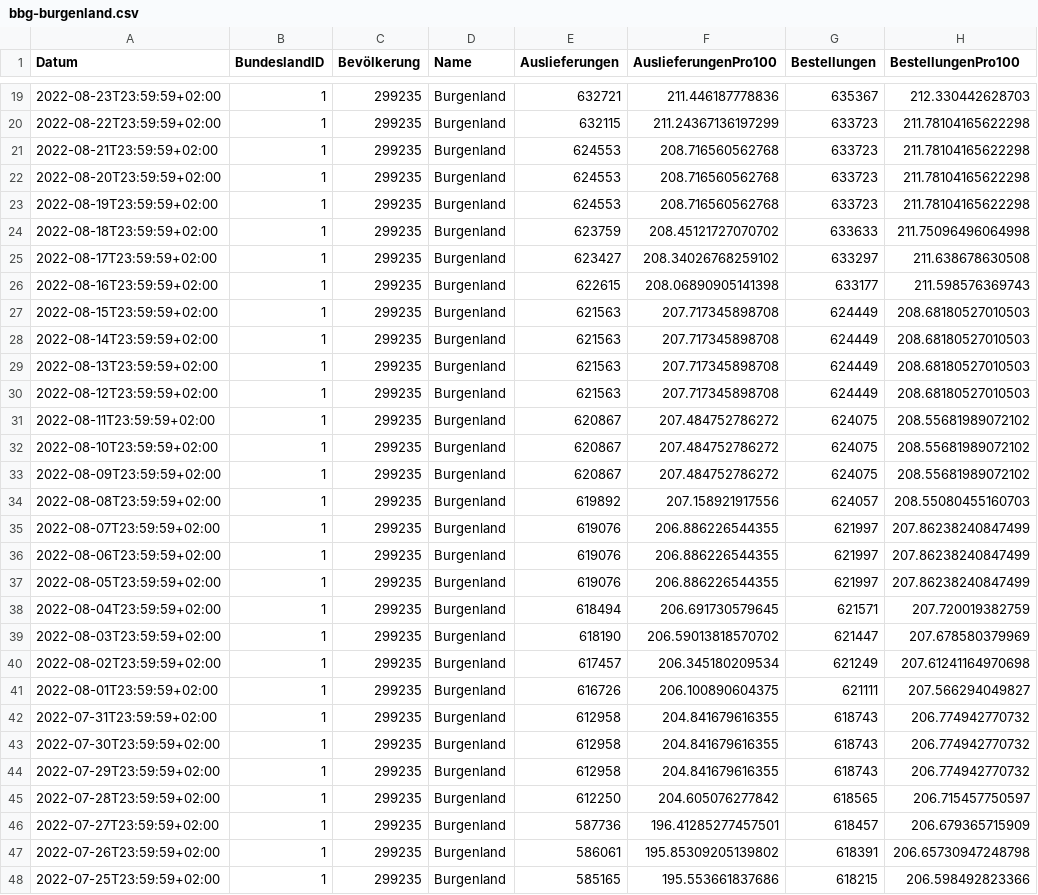
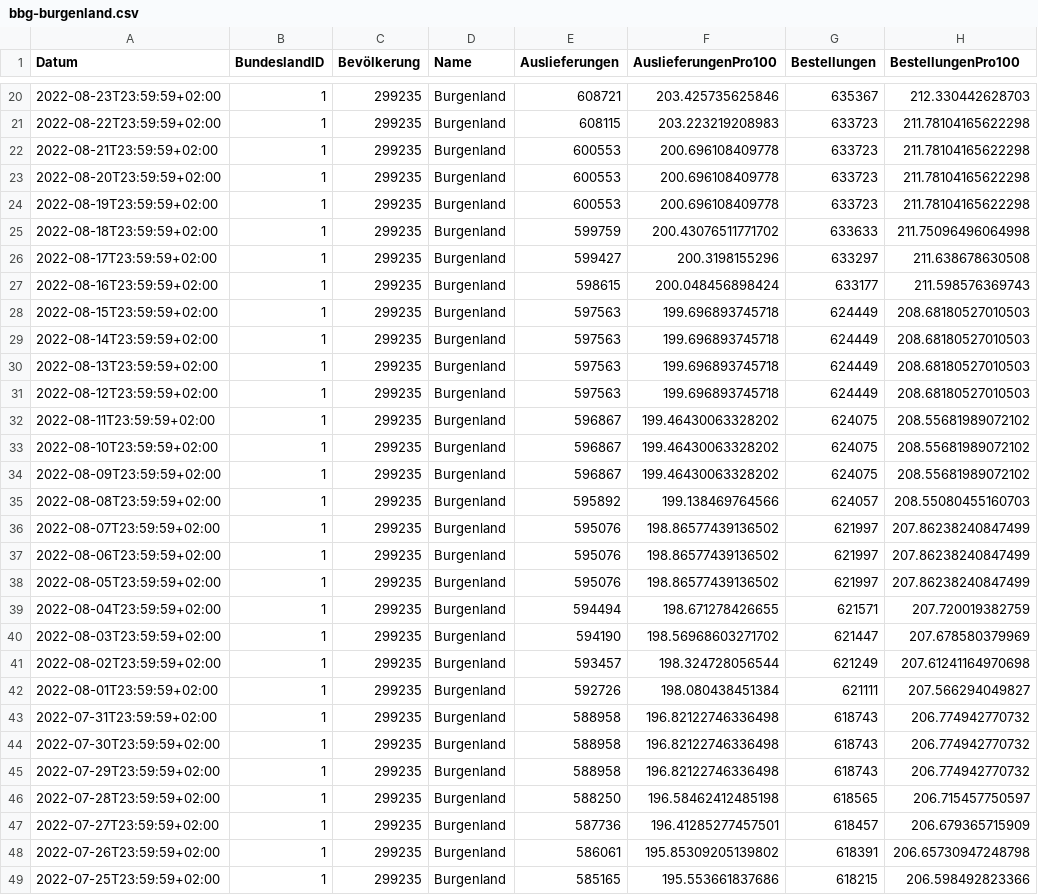
Before and after one commit to martin-illarion/ages_vac, a CSV file: bbg-burgenland.csv, drawn as a sheet; only a part is shown, gaps mark what is left out; the diff covers the shown part only.

```diff
--- a/bbg-burgenland.csv
+++ b/bbg-burgenland.csv
@@ -19,28 +20,28 @@
-2022-08-23T23:59:59+02:00,1,299235,Burgenland,632721,211.446187778836,635367,212.330442628703
-2022-08-22T23:59:59+02:00,1,299235,Burgenland,632115,211.24367136197299,633723,211.78104165622298
-2022-08-21T23:59:59+02:00,1,299235,Burgenland,624553,208.716560562768,633723,211.78104165622298
-2022-08-20T23:59:59+02:00,1,299235,Burgenland,624553,208.716560562768,633723,211.78104165622298
-2022-08-19T23:59:59+02:00,1,299235,Burgenland,624553,208.716560562768,633723,211.78104165622298
-2022-08-18T23:59:59+02:00,1,299235,Burgenland,623759,208.45121727070702,633633,211.75096496064998
-2022-08-17T23:59:59+02:00,1,299235,Burgenland,623427,208.34026768259102,633297,211.638678630508
-2022-08-16T23:59:59+02:00,1,299235,Burgenland,622615,208.06890905141398,633177,211.598576369743
-2022-08-15T23:59:59+02:00,1,299235,Burgenland,621563,207.717345898708,624449,208.68180527010503
-2022-08-14T23:59:59+02:00,1,299235,Burgenland,621563,207.717345898708,624449,208.68180527010503
-2022-08-13T23:59:59+02:00,1,299235,Burgenland,621563,207.717345898708,624449,208.68180527010503
-2022-08-12T23:59:59+02:00,1,299235,Burgenland,621563,207.717345898708,624449,208.68180527010503
-2022-08-11T23:59:59+02:00,1,299235,Burgenland,620867,207.484752786272,624075,208.55681989072102
-2022-08-10T23:59:59+02:00,1,299235,Burgenland,620867,207.484752786272,624075,208.55681989072102
-2022-08-09T23:59:59+02:00,1,299235,Burgenland,620867,207.484752786272,624075,208.55681989072102
-2022-08-08T23:59:59+02:00,1,299235,Burgenland,619892,207.158921917556,624057,208.55080455160703
-2022-08-07T23:59:59+02:00,1,299235,Burgenland,619076,206.886226544355,621997,207.86238240847499
-2022-08-06T23:59:59+02:00,1,299235,Burgenland,619076,206.886226544355,621997,207.86238240847499
-2022-08-05T23:59:59+02:00,1,299235,Burgenland,619076,206.886226544355,621997,207.86238240847499
-2022-08-04T23:59:59+02:00,1,299235,Burgenland,618494,206.691730579645,621571,207.720019382759
-2022-08-03T23:59:59+02:00,1,299235,Burgenland,618190,206.59013818570702,621447,207.678580379969
-2022-08-02T23:59:59+02:00,1,299235,Burgenland,617457,206.345180209534,621249,207.61241164970698
-2022-08-01T23:59:59+02:00,1,299235,Burgenland,616726,206.100890604375,621111,207.566294049827
-2022-07-31T23:59:59+02:00,1,299235,Burgenland,612958,204.841679616355,618743,206.774942770732
-2022-07-30T23:59:59+02:00,1,299235,Burgenland,612958,204.841679616355,618743,206.774942770732
-2022-07-29T23:59:59+02:00,1,299235,Burgenland,612958,204.841679616355,618743,206.774942770732
-2022-07-28T23:59:59+02:00,1,299235,Burgenland,612250,204.605076277842,618565,206.715457750597
+2022-08-23T23:59:59+02:00,1,299235,Burgenland,608721,203.425735625846,635367,212.330442628703
+2022-08-22T23:59:59+02:00,1,299235,Burgenland,608115,203.223219208983,633723,211.78104165622298
+2022-08-21T23:59:59+02:00,1,299235,Burgenland,600553,200.696108409778,633723,211.78104165622298
+2022-08-20T23:59:59+02:00,1,299235,Burgenland,600553,200.696108409778,633723,211.78104165622298
+2022-08-19T23:59:59+02:00,1,299235,Burgenland,600553,200.696108409778,633723,211.78104165622298
+2022-08-18T23:59:59+02:00,1,299235,Burgenland,599759,200.43076511771702,633633,211.75096496064998
+2022-08-17T23:59:59+02:00,1,299235,Burgenland,599427,200.3198155296,633297,211.638678630508
+2022-08-16T23:59:59+02:00,1,299235,Burgenland,598615,200.048456898424,633177,211.598576369743
+2022-08-15T23:59:59+02:00,1,299235,Burgenland,597563,199.696893745718,624449,208.68180527010503
+2022-08-14T23:59:59+02:00,1,299235,Burgenland,597563,199.696893745718,624449,208.68180527010503
+2022-08-13T23:59:59+02:00,1,299235,Burgenland,597563,199.696893745718,624449,208.68180527010503
+2022-08-12T23:59:59+02:00,1,299235,Burgenland,597563,199.696893745718,624449,208.68180527010503
+2022-08-11T23:59:59+02:00,1,299235,Burgenland,596867,199.46430063328202,624075,208.55681989072102
+2022-08-10T23:59:59+02:00,1,299235,Burgenland,596867,199.46430063328202,624075,208.55681989072102
+2022-08-09T23:59:59+02:00,1,299235,Burgenland,596867,199.46430063328202,624075,208.55681989072102
+2022-08-08T23:59:59+02:00,1,299235,Burgenland,595892,199.138469764566,624057,208.55080455160703
+2022-08-07T23:59:59+02:00,1,299235,Burgenland,595076,198.86577439136502,621997,207.86238240847499
+2022-08-06T23:59:59+02:00,1,299235,Burgenland,595076,198.86577439136502,621997,207.86238240847499
+2022-08-05T23:59:59+02:00,1,299235,Burgenland,595076,198.86577439136502,621997,207.86238240847499
+2022-08-04T23:59:59+02:00,1,299235,Burgenland,594494,198.671278426655,621571,207.720019382759
+2022-08-03T23:59:59+02:00,1,299235,Burgenland,594190,198.56968603271702,621447,207.678580379969
+2022-08-02T23:59:59+02:00,1,299235,Burgenland,593457,198.324728056544,621249,207.61241164970698
+2022-08-01T23:59:59+02:00,1,299235,Burgenland,592726,198.080438451384,621111,207.566294049827
+2022-07-31T23:59:59+02:00,1,299235,Burgenland,588958,196.82122746336498,618743,206.774942770732
+2022-07-30T23:59:59+02:00,1,299235,Burgenland,588958,196.82122746336498,618743,206.774942770732
+2022-07-29T23:59:59+02:00,1,299235,Burgenland,588958,196.82122746336498,618743,206.774942770732
+2022-07-28T23:59:59+02:00,1,299235,Burgenland,588250,196.58462412485198,618565,206.715457750597
 2022-07-27T23:59:59+02:00,1,299235,Burgenland,587736,196.41285277457501,618457,206.679365715909
```
Also changed, not shown: 1 added row and 34 edited cells elsewhere in this file, bbg-oberösterreich.csv, timeline-bbg.csv, 11 other files.
